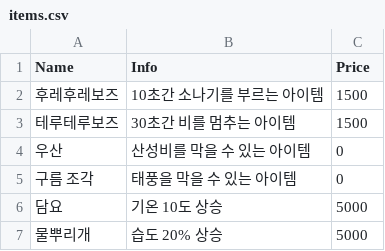
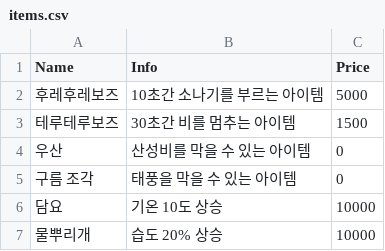
Before and after one commit to viyamKUN/care-my-summer, a CSV file: Assets/Data/items.csv, drawn as a sheet.

```diff
--- a/Assets/Data/items.csv
+++ b/Assets/Data/items.csv
@@ -1,3 +1,3 @@
 Name,Info,Price
-후레후레보즈,10초간 소나기를 부르는 아이템,1500
+후레후레보즈,10초간 소나기를 부르는 아이템,5000
 테루테루보즈,30초간 비를 멈추는 아이템,1500
@@ -5,3 +5,3 @@ Name,Info,Price
 구름 조각,태풍을 막을 수 있는 아이템,0
-담요,기온 10도 상승,5000
-물뿌리개,습도 20% 상승,5000
+담요,기온 10도 상승,10000
+물뿌리개,습도 20% 상승,10000
```
Also changed, not shown: 3 other files.
